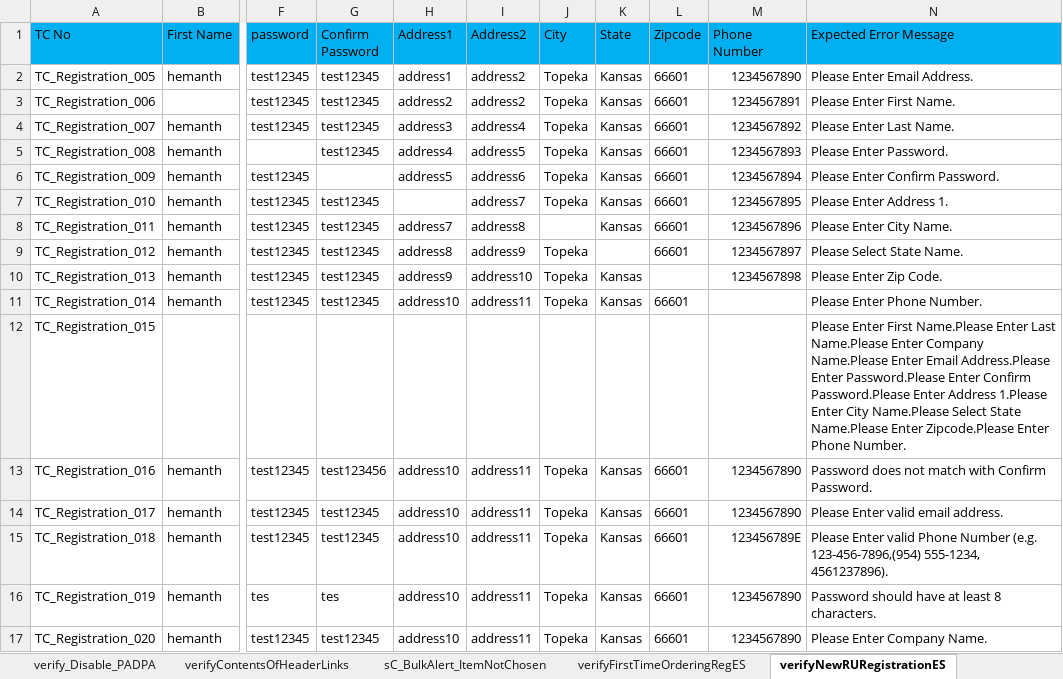
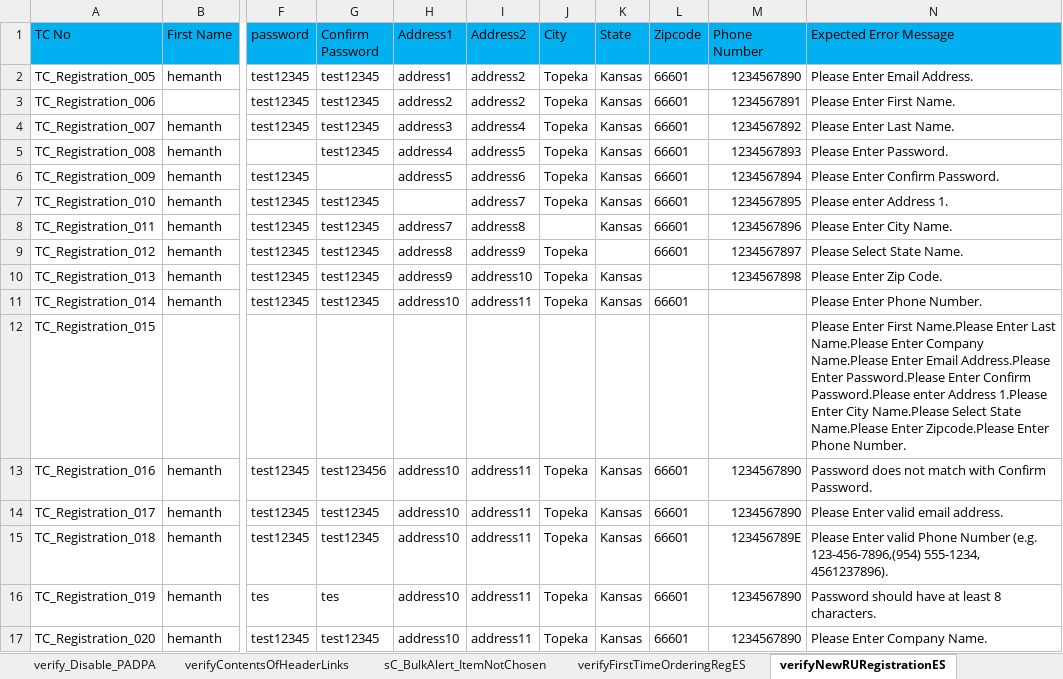
Before and after one commit to markapuramhari/thecollective, an Excel workbook: resources/ExcelsheetData/ETNATestData.xlsx, sheet verifyNewRURegistrationES, drawn as a sheet; only a part is shown, gaps mark what is left out; values as stored, in another font and other column widths than the file's, no borders; the diff names each change by its address in the sheet, - before the commit and + after, or states it on an @@ line.

```diff
--- a/resources/ExcelsheetData/ETNATestData.xlsx (sheet verifyNewRURegistrationES)
+++ b/resources/ExcelsheetData/ETNATestData.xlsx (sheet verifyNewRURegistrationES)
-N7 (Expected Error Message): Please Enter Address 1.
+N7 (Expected Error Message): Please enter Address 1.
-N12 (Expected Error Message): …Confirm Password.Please Enter Address 1.Please…
+N12 (Expected Error Message): …Confirm Password.Please enter Address 1.Please…
```
Also changed, not shown: 9 other files.
